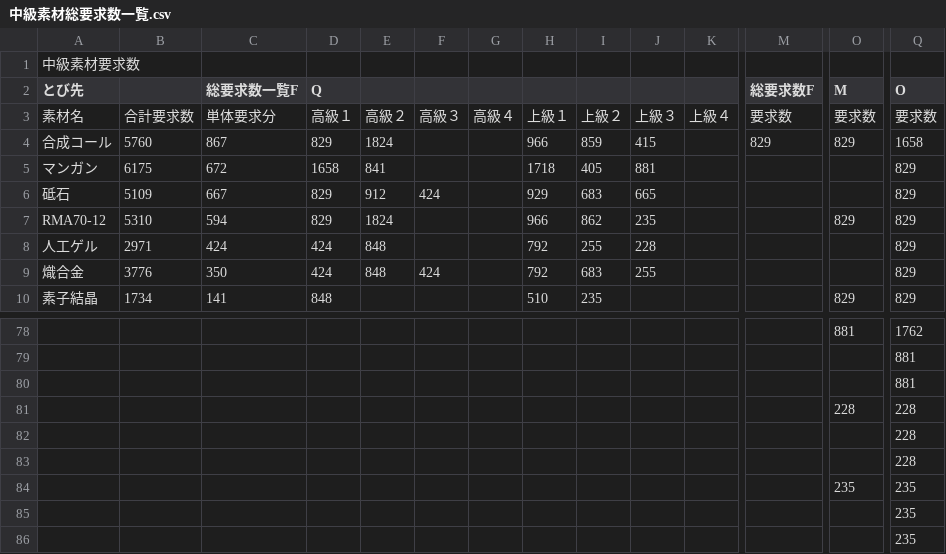
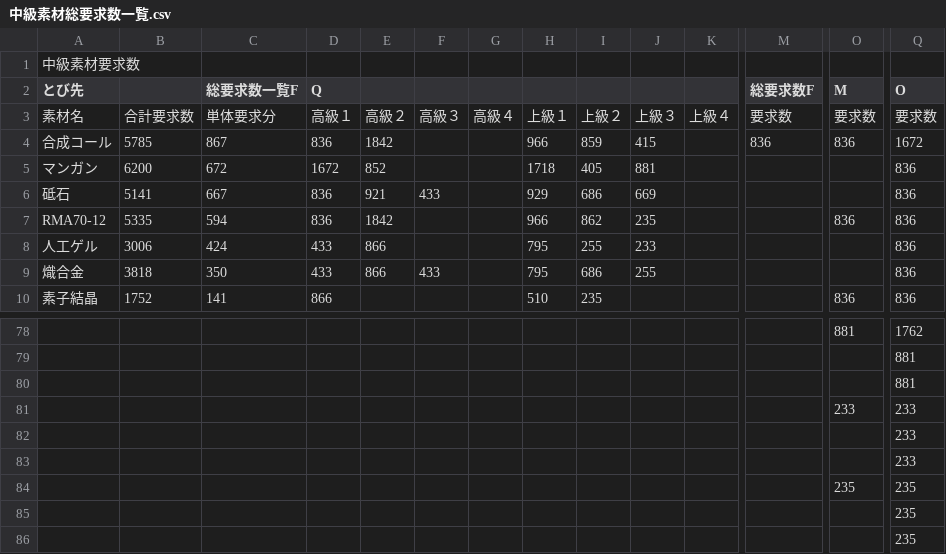
Before and after one commit to Melnus/Arknights_inv, a CSV file: main/中級素材総要求数一覧.csv, drawn as a sheet; only a part is shown, gaps mark what is left out; the diff covers the shown part only; the diff names each change by its address in the sheet, - before the commit and + after, or states it on an @@ line.

```diff
--- a/main/中級素材総要求数一覧.csv
+++ b/main/中級素材総要求数一覧.csv
-B4: 5760
+B4: 5785
-D4 (Q): 829
+D4 (Q): 836
-E4: 1824
+E4: 1842
-M4 (総要求数F): 829
+M4 (総要求数F): 836
-O4 (M): 829
+O4 (M): 836
-Q4 (O): 1658
+Q4 (O): 1672
-B5: 6175
+B5: 6200
-D5 (Q): 1658
+D5 (Q): 1672
-E5: 841
+E5: 852
-Q5:Q10 (O): 829
+Q5:Q10 (O): 836
-B6: 5109
+B6: 5141
-D6:D7 (Q): 829
+D6:D7 (Q): 836
-E6: 912
+E6: 921
-F6: 424
+F6: 433
-I6: 683
+I6: 686
-J6: 665
+J6: 669
-B7: 5310
+B7: 5335
-E7: 1824
+E7: 1842
-O7 (M): 829
+O7 (M): 836
-B8: 2971
+B8: 3006
-D8:D9 (Q): 424
+D8:D9 (Q): 433
-E8:E9: 848
+E8:E9: 866
-H8:H9: 792
+H8:H9: 795
-J8: 228
+J8: 233
-B9: 3776
+B9: 3818
-F9: 424
+F9: 433
-I9: 683
+I9: 686
-B10: 1734
+B10: 1752
-D10 (Q): 848
+D10 (Q): 866
-O10 (M): 829
+O10 (M): 836
-O81 (M): 228
+O81 (M): 233
-Q81:Q83 (O): 228
+Q81:Q83 (O): 233
```
Also changed, not shown: 80 edited cells elsewhere in this file, main/モジュール3;ステージかぶり.csv, main/モジュール一覧.csv, 2 other files.
